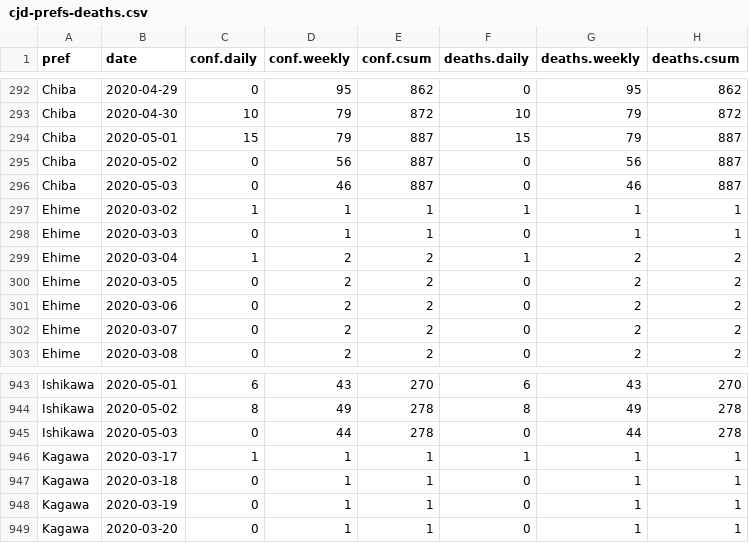
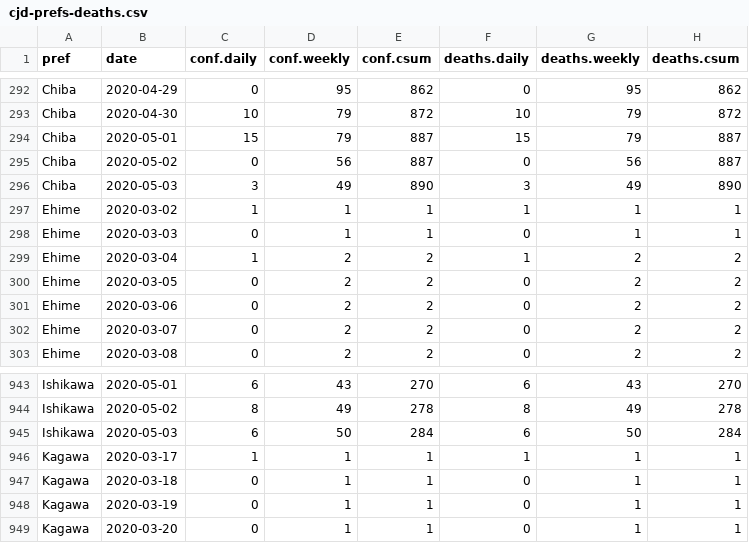
Before and after one commit to graphy-covidjp/xgraphy-covidjp.github.io, a CSV file: csv/cjd-prefs-deaths.csv, drawn as a sheet; only a part is shown, gaps mark what is left out; removed rows and columns are numbered as before the commit, all else as after; the diff names each change by its address in the sheet, - before the commit and + after, or states it on an @@ line.

```diff
--- a/csv/cjd-prefs-deaths.csv
+++ b/csv/cjd-prefs-deaths.csv
-row 296: Chiba | 2020-05-03 | 0 | 46 | 887 | 0 | 46 | 887
+row 296: Chiba | 2020-05-03 | 3 | 49 | 890 | 3 | 49 | 890
-row 945: Ishikawa | 2020-05-03 | 0 | 44 | 278 | 0 | 44 | 278
+row 945: Ishikawa | 2020-05-03 | 6 | 50 | 284 | 6 | 50 | 284
```
Also changed, not shown: 42 other files.
